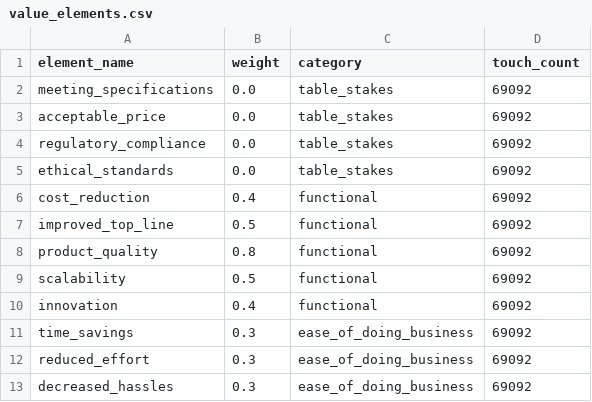
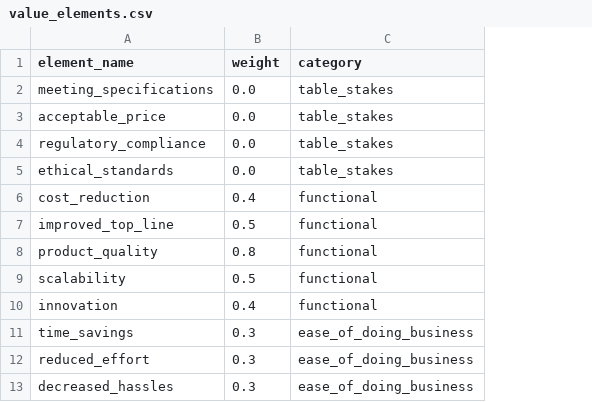
Before and after one commit to PATA-hanke-Spring-2025/Agent-based-Model-Basics, a CSV file: value_elements.csv, drawn as a sheet; only a part is shown; the diff names each change by its address in the sheet, - before the commit and + after, or states it on an @@ line.

Commit message:
touch count removed (depricated) and state transition plot fixed

```diff
--- a/value_elements.csv
+++ b/value_elements.csv
-column D (touch_count), rows 2-13: all 69092
```
Also changed, not shown: 2 other files.
